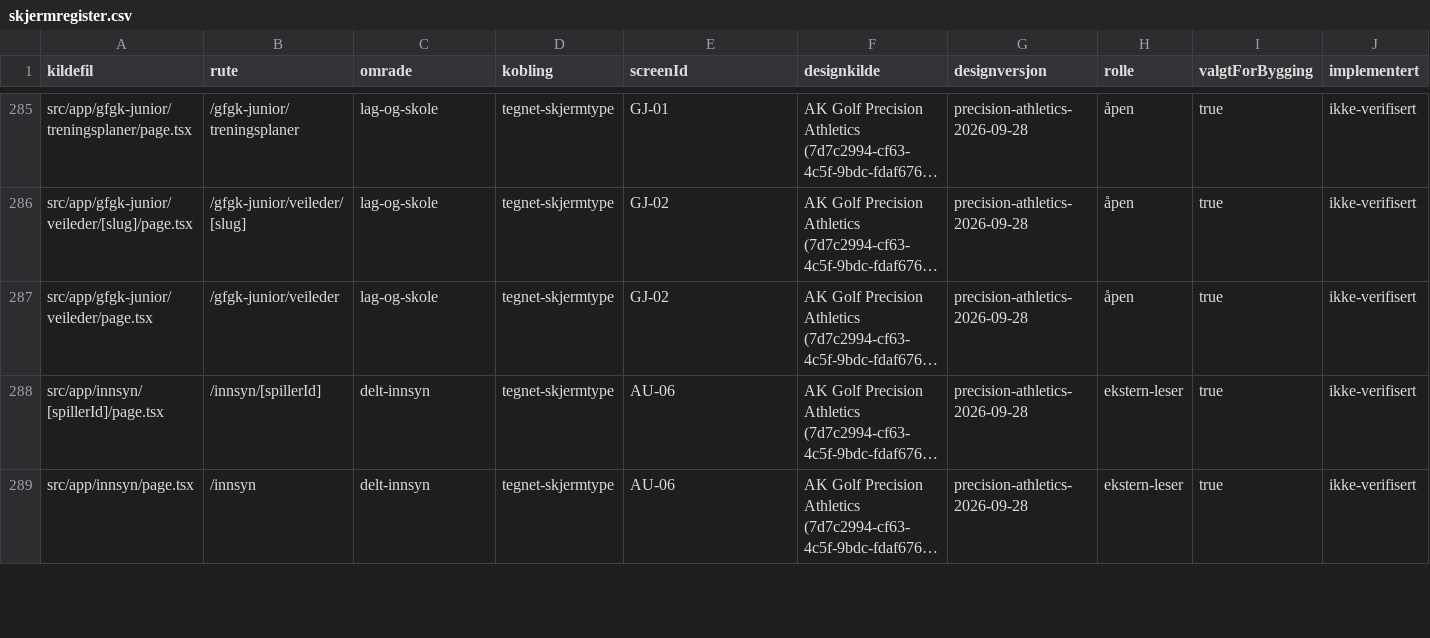
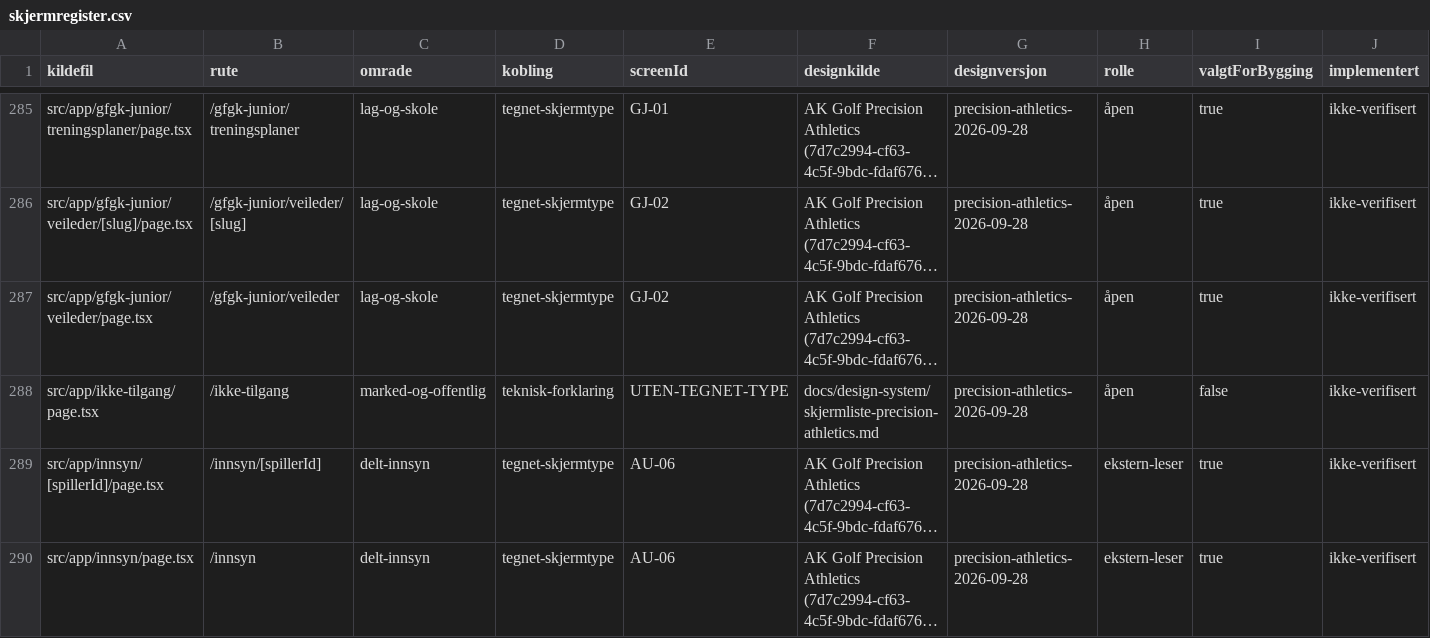
Before and after one commit to akgolfsoftware/Golf_Headquarters, a CSV file: docs/design-system/skjermregister.csv, drawn as a sheet; only a part is shown, gaps mark what is left out; long unchanged cells end in …; rows hold the shown columns only; the diff covers the shown part only; the diff names each change by its address in the sheet, - before the commit and + after, or states it on an @@ line.

```diff
--- a/docs/design-system/skjermregister.csv
+++ b/docs/design-system/skjermregister.csv
+row 288: src/app/ikke-tilgang/page.tsx | /ikke-tilgang | marked-og-offentlig | teknisk-forklaring | UTEN-TEGNET-TYPE | docs/design-system/skjermliste-precision-athletics.md | precision-athletics-2026-09-28 | åpen | false | ikke-verifisert
```
Also changed, not shown: 4 edited cells elsewhere in this file, 2 other files.
